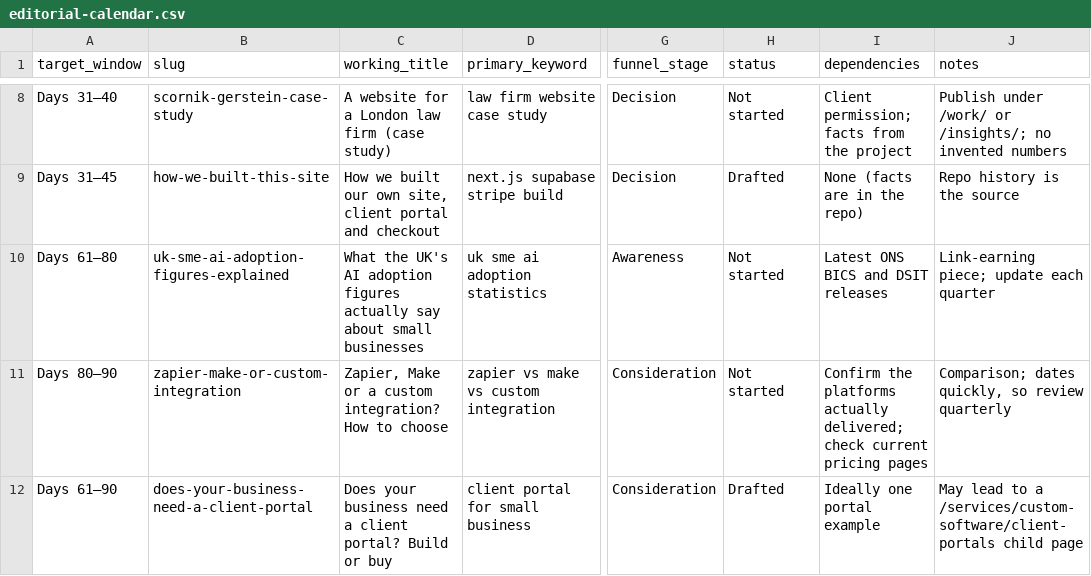
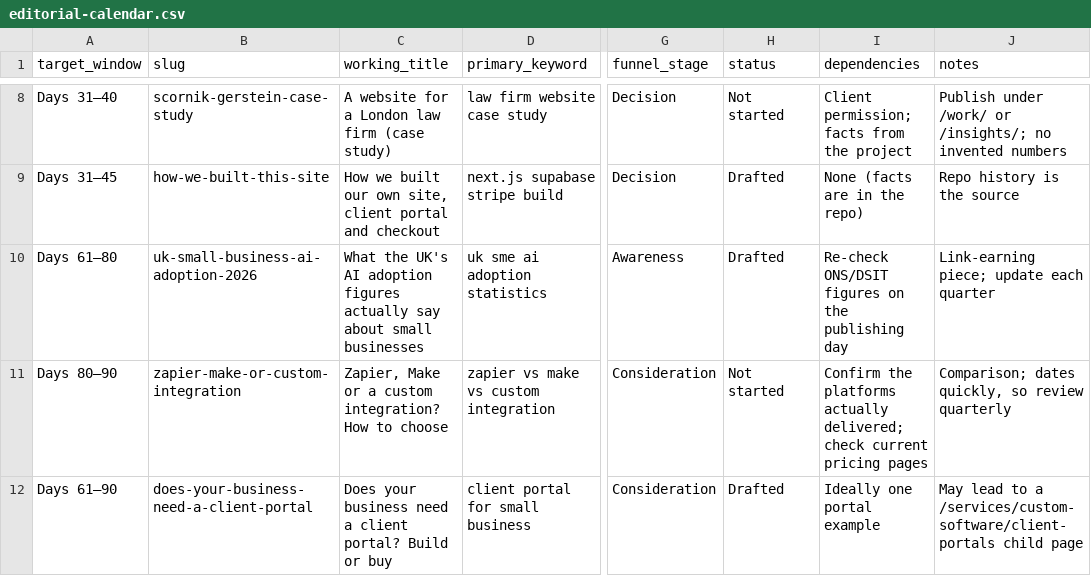
Before and after one commit to tinybug-m/chinvat-bridge-website, a CSV file: seo/overnight-2026-11-18/editorial/editorial-calendar.csv, drawn as a sheet; only a part is shown, gaps mark what is left out; the diff names each change by its address in the sheet, - before the commit and + after, or states it on an @@ line.

```diff
--- a/seo/overnight-2026-11-18/editorial/editorial-calendar.csv
+++ b/seo/overnight-2026-11-18/editorial/editorial-calendar.csv
-B10 (slug): uk-sme-ai-adoption-figures-explained
+B10 (slug): uk-small-business-ai-adoption-2026
-H10 (status): Not started
+H10 (status): Drafted
-I10 (dependencies): Latest ONS BICS and DSIT releases
+I10 (dependencies): Re-check ONS/DSIT figures on the publishing day
```
Also changed, not shown: seo/overnight-2026-11-18/06-keyword-to-url-map.csv, 9 other files.
